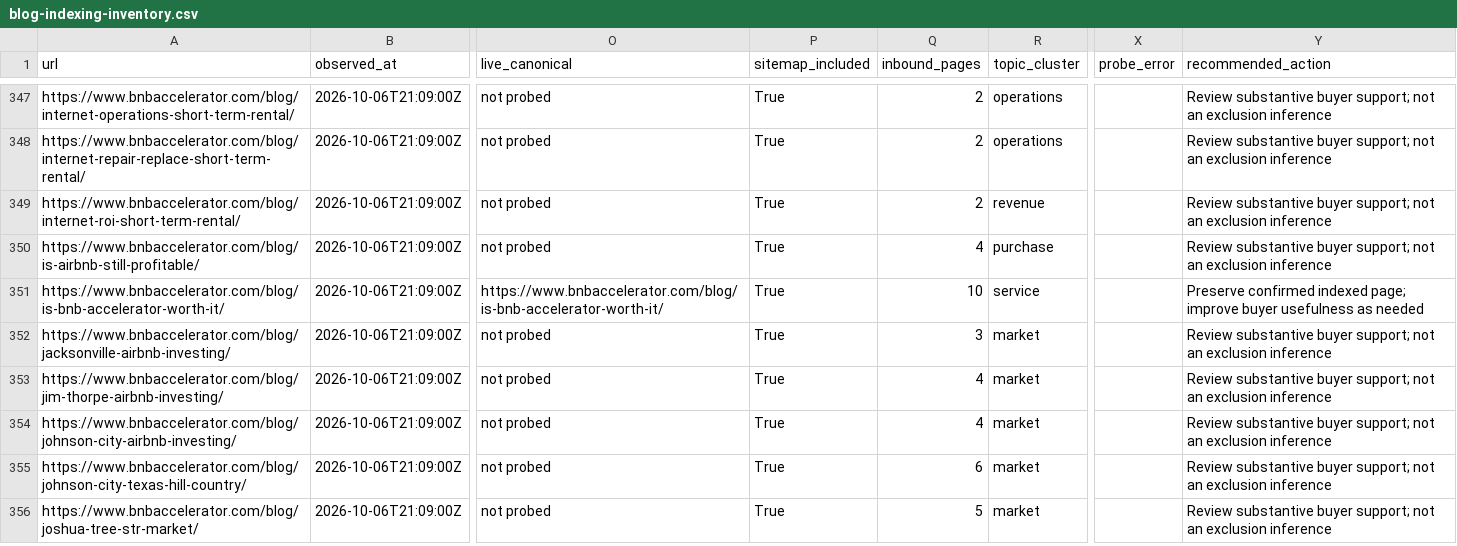
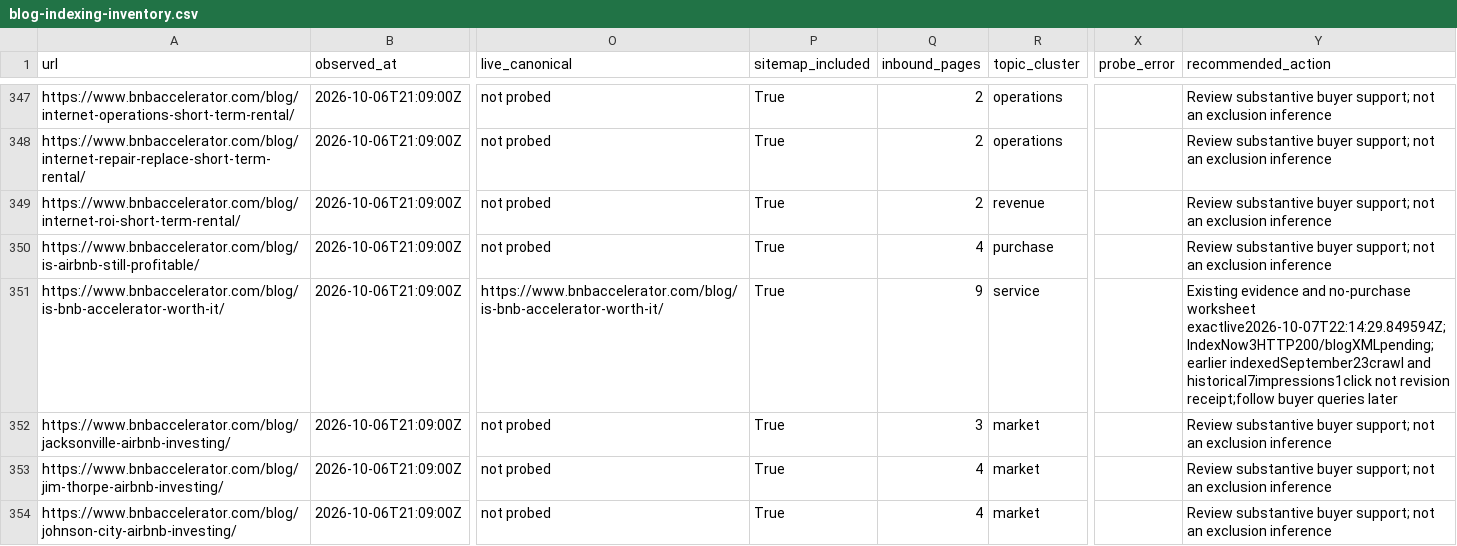
Before and after one commit to drconnorrobertson/bnb-accelerator-site, a CSV file: _gen/blog-indexing-inventory.csv, drawn as a sheet; only a part is shown, gaps mark what is left out; the shorter side is filled out with more unchanged rows; the diff names each change by its address in the sheet, - before the commit and + after, or states it on an @@ line.

Commit message:
Record verified service-value deployment and indexing submissions

```diff
--- a/_gen/blog-indexing-inventory.csv
+++ b/_gen/blog-indexing-inventory.csv
-Q351 (inbound_pages): 10
+Q351 (inbound_pages): 9
-Y351 (recommended_action): Preserve confirmed indexed page; improve buyer usefulness as needed
+Y351 (recommended_action): Existing evidence and no-purchase worksheet exactlive2026-10-07T22:14:29.849594Z;IndexNow3HTTP200/blogXMLpending;earlier indexedSeptember23crawl and historical7impressions1click not revision receipt;follow buyer queries later
```
Also changed, not shown: 3 other files.
